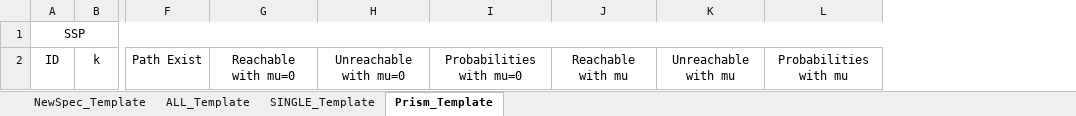
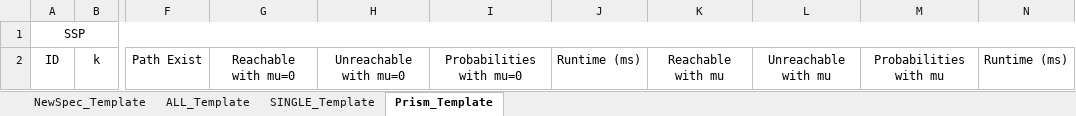
Before and after one commit to msamedina/bionetverification, an Excel workbook: Template/SSP_Template.xlsx, sheet Prism_Template, drawn as a sheet; only a part is shown, gaps mark what is left out; values as stored, in another font and other column widths than the file's, no borders; the diff names each change by its address in the sheet, - before the commit and + after, or states it on an @@ line.

```diff
--- a/Template/SSP_Template.xlsx (sheet Prism_Template)
+++ b/Template/SSP_Template.xlsx (sheet Prism_Template)
+column J, row 2: Runtime (ms)
+column N, row 2: Runtime (ms)
```
Also changed, not shown: Template/EC_Template.xlsx.
